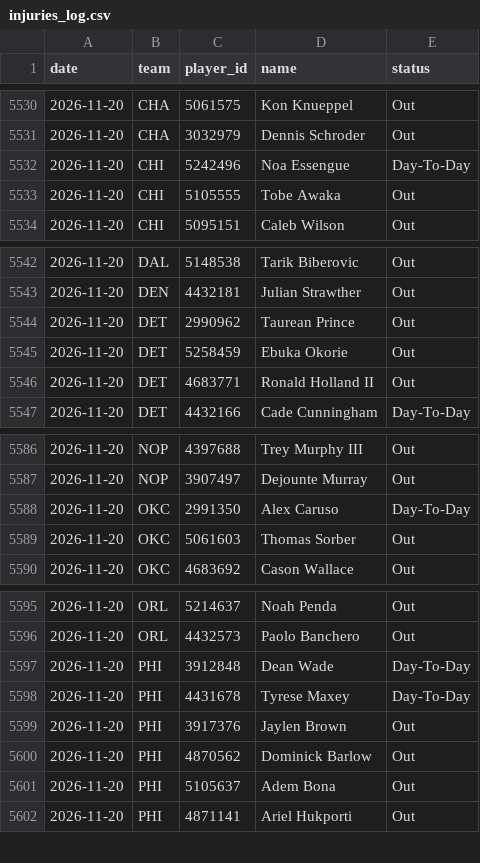
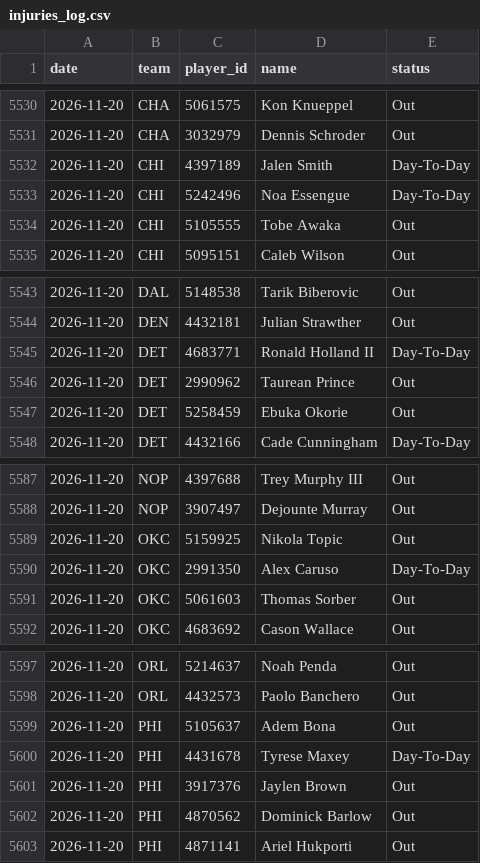
Before and after one commit to DEMON-X13/nba-hub, a CSV file: data/injuries_log.csv, drawn as a sheet; only a part is shown, gaps mark what is left out.

```diff
--- a/data/injuries_log.csv
+++ b/data/injuries_log.csv
@@ -5531,2 +5531,3 @@ date,team,player_id,name,status
 2026-11-20,CHA,3032979,Dennis Schroder,Out
+2026-11-20,CHI,4397189,Jalen Smith,Day-To-Day
 2026-11-20,CHI,5242496,Noa Essengue,Day-To-Day
@@ -5543,5 +5544,5 @@ date,team,player_id,name,status
 2026-11-20,DEN,4432181,Julian Strawther,Out
+2026-11-20,DET,4683771,Ronald Holland II,Day-To-Day
 2026-11-20,DET,2990962,Taurean Prince,Out
 2026-11-20,DET,5258459,Ebuka Okorie,Out
-2026-11-20,DET,4683771,Ronald Holland II,Out
 2026-11-20,DET,4432166,Cade Cunningham,Day-To-Day
@@ -5587,2 +5588,3 @@ date,team,player_id,name,status
 2026-11-20,NOP,3907497,Dejounte Murray,Out
+2026-11-20,OKC,5159925,Nikola Topic,Out
 2026-11-20,OKC,2991350,Alex Caruso,Day-To-Day
@@ -5596,3 +5598,3 @@ date,team,player_id,name,status
 2026-11-20,ORL,4432573,Paolo Banchero,Out
-2026-11-20,PHI,3912848,Dean Wade,Day-To-Day
+2026-11-20,PHI,5105637,Adem Bona,Out
 2026-11-20,PHI,4431678,Tyrese Maxey,Day-To-Day
@@ -5600,3 +5602,2 @@ date,team,player_id,name,status
 2026-11-20,PHI,4870562,Dominick Barlow,Out
-2026-11-20,PHI,5105637,Adem Bona,Out
 2026-11-20,PHI,4871141,Ariel Hukporti,Out
```
Also changed, not shown: data/predictions.csv, 12 other files.
